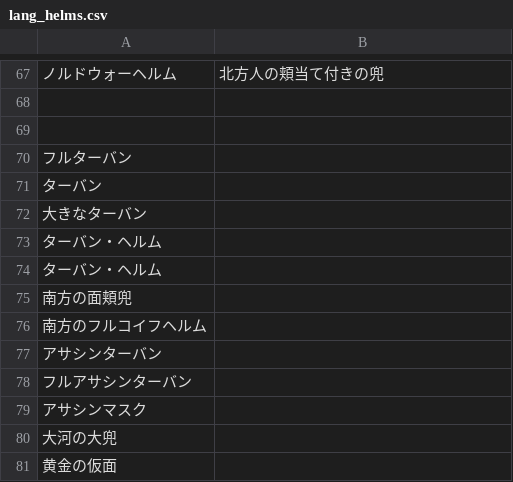
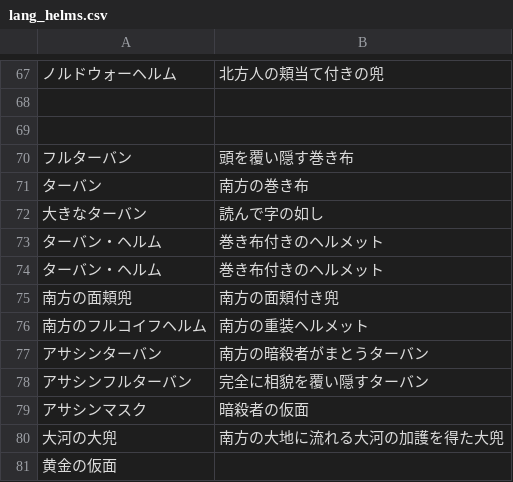
Before and after one commit to TokyoHuskarl/DIS_Legacy_core, a CSV file: source/Languages/jp/lang_helms.csv, drawn as a sheet; only a part is shown, gaps mark what is left out.

```diff
--- a/source/Languages/jp/lang_helms.csv
+++ b/source/Languages/jp/lang_helms.csv
@@ -69,13 +69,13 @@
 ,
-フルターバン,
-ターバン,
-大きなターバン,
-ターバン・ヘルム,
-ターバン・ヘルム,
-南方の面頬兜,
-南方のフルコイフヘルム,
-アサシンターバン,
-フルアサシンターバン,
-アサシンマスク,
-大河の大兜,
+フルターバン,頭を覆い隠す巻き布
+ターバン,南方の巻き布
+大きなターバン,読んで字の如し
+ターバン・ヘルム,巻き布付きのヘルメット
+ターバン・ヘルム,巻き布付きのヘルメット
+南方の面頬兜,南方の面頬付き兜
+南方のフルコイフヘルム,南方の重装ヘルメット
+アサシンターバン,南方の暗殺者がまとうターバン
+アサシンフルターバン,完全に相貌を覆い隠すターバン
+アサシンマスク,暗殺者の仮面
+大河の大兜,南方の大地に流れる大河の加護を得た大兜
 黄金の仮面,
```
Also changed, not shown: source/Languages/jp/lang_armors.csv, source/Languages/jp/lang_minions.csv, 3 other files.
